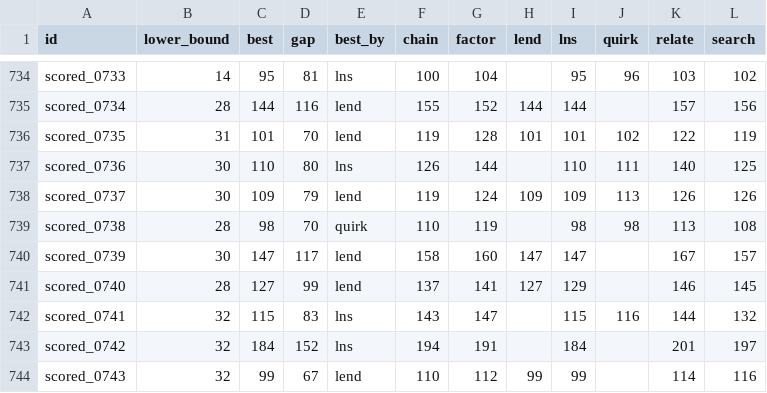
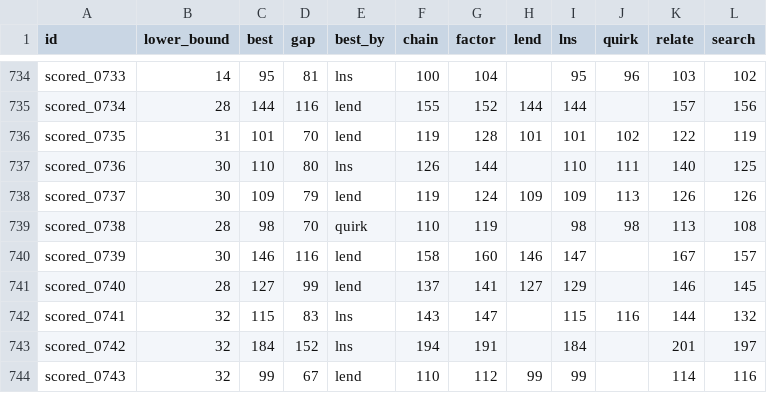
Before and after one commit to Chan-b0b/Santa2026, a CSV file: board/matrix.csv, drawn as a sheet; only a part is shown, gaps mark what is left out.

```diff
--- a/board/matrix.csv
+++ b/board/matrix.csv
@@ -739,3 +739,3 @@ scored_0737,30,109,79,lend,119,124,109,109,113,126,126
 scored_0738,28,98,70,quirk,110,119,,98,98,113,108
-scored_0739,30,147,117,lend,158,160,147,147,,167,157
+scored_0739,30,146,116,lend,158,160,146,147,,167,157
 scored_0740,28,127,99,lend,137,141,127,129,,146,145
```
Also changed, not shown: board/approaches.csv, board/history.csv, 1 other file.
